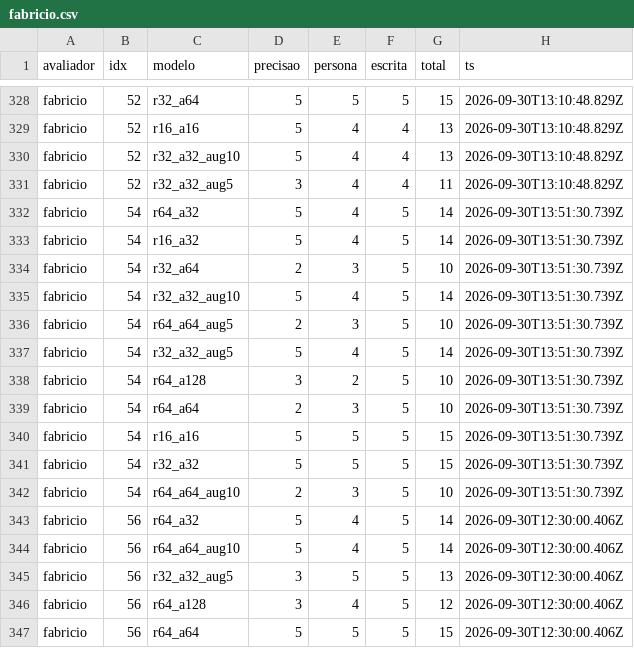
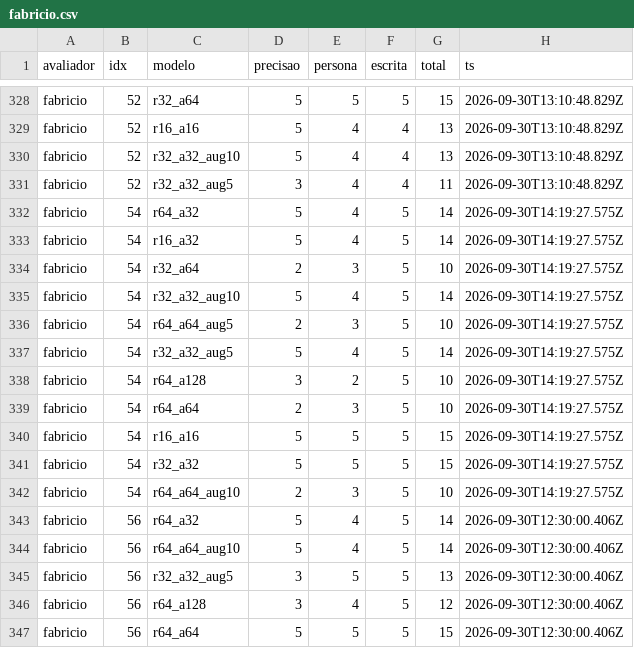
Before and after one commit to Fabriciofkt157/PiR-Aval-Hiperparametros, a CSV file: results/fabricio.csv, drawn as a sheet; only a part is shown, gaps mark what is left out.

Commit message:
fabricio: pergunta 54

```diff
--- a/results/fabricio.csv
+++ b/results/fabricio.csv
@@ -331,13 +331,13 @@ fabricio,52,r32_a32_aug10,5,4,4,13,2026-09-30T13:10:48.829Z
 fabricio,52,r32_a32_aug5,3,4,4,11,2026-09-30T13:10:48.829Z
-fabricio,54,r64_a32,5,4,5,14,2026-09-30T13:51:30.739Z
-fabricio,54,r16_a32,5,4,5,14,2026-09-30T13:51:30.739Z
-fabricio,54,r32_a64,2,3,5,10,2026-09-30T13:51:30.739Z
-fabricio,54,r32_a32_aug10,5,4,5,14,2026-09-30T13:51:30.739Z
-fabricio,54,r64_a64_aug5,2,3,5,10,2026-09-30T13:51:30.739Z
-fabricio,54,r32_a32_aug5,5,4,5,14,2026-09-30T13:51:30.739Z
-fabricio,54,r64_a128,3,2,5,10,2026-09-30T13:51:30.739Z
-fabricio,54,r64_a64,2,3,5,10,2026-09-30T13:51:30.739Z
-fabricio,54,r16_a16,5,5,5,15,2026-09-30T13:51:30.739Z
-fabricio,54,r32_a32,5,5,5,15,2026-09-30T13:51:30.739Z
-fabricio,54,r64_a64_aug10,2,3,5,10,2026-09-30T13:51:30.739Z
+fabricio,54,r64_a32,5,4,5,14,2026-09-30T14:19:27.575Z
+fabricio,54,r16_a32,5,4,5,14,2026-09-30T14:19:27.575Z
+fabricio,54,r32_a64,2,3,5,10,2026-09-30T14:19:27.575Z
+fabricio,54,r32_a32_aug10,5,4,5,14,2026-09-30T14:19:27.575Z
+fabricio,54,r64_a64_aug5,2,3,5,10,2026-09-30T14:19:27.575Z
+fabricio,54,r32_a32_aug5,5,4,5,14,2026-09-30T14:19:27.575Z
+fabricio,54,r64_a128,3,2,5,10,2026-09-30T14:19:27.575Z
+fabricio,54,r64_a64,2,3,5,10,2026-09-30T14:19:27.575Z
+fabricio,54,r16_a16,5,5,5,15,2026-09-30T14:19:27.575Z
+fabricio,54,r32_a32,5,5,5,15,2026-09-30T14:19:27.575Z
+fabricio,54,r64_a64_aug10,2,3,5,10,2026-09-30T14:19:27.575Z
 fabricio,56,r64_a32,5,4,5,14,2026-09-30T12:30:00.406Z
```
